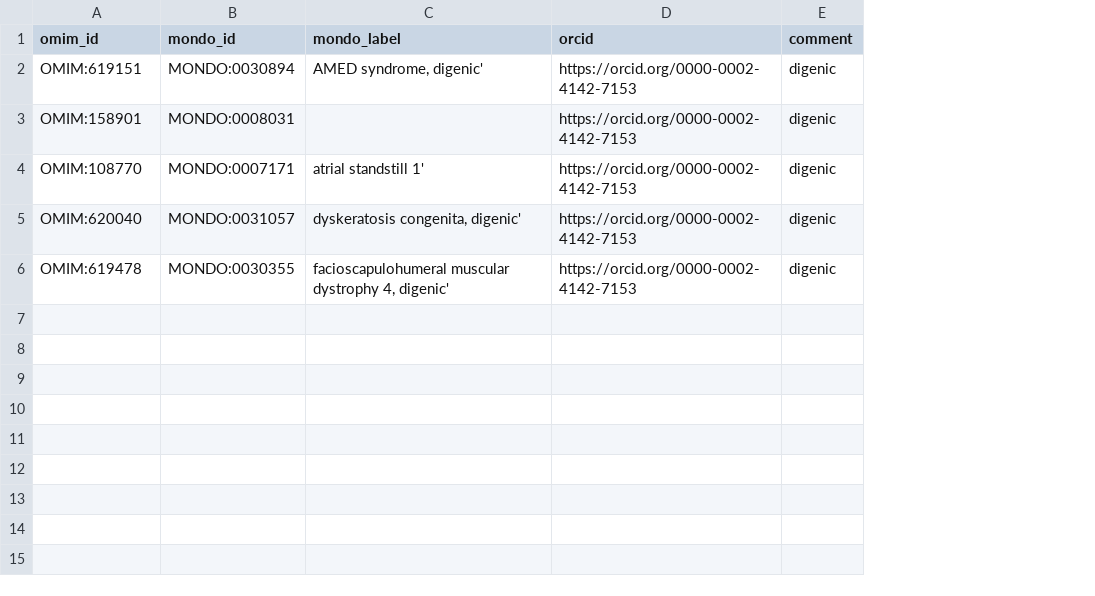
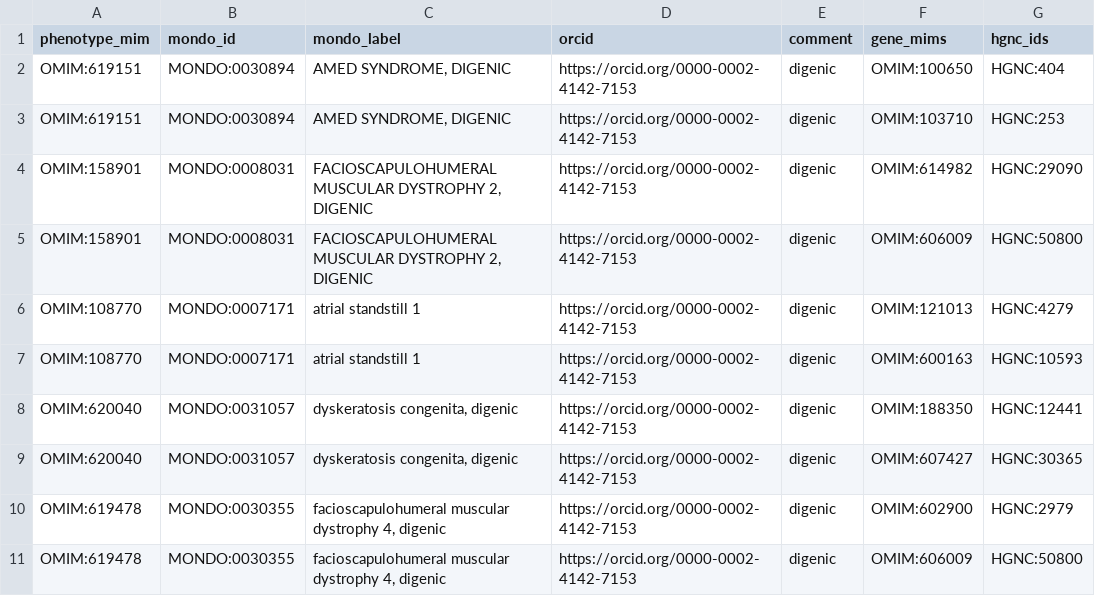
Before and after one commit to monarch-initiative/omim, a TSV file: data/protected-disease-gene.tsv, drawn as a sheet; addresses are those after the commit; the diff names each change by its address in the sheet, - before the commit and + after, or states it on an @@ line.

Commit message:
all proper gene association content to "protect"

```diff
--- a/data/protected-disease-gene.tsv
+++ b/data/protected-disease-gene.tsv
+column F (gene_mims), row 2: OMIM:100650; row 4: OMIM:614982; row 6: OMIM:121013; row 8: OMIM:188350; row 10: OMIM:602900
+column G (hgnc_ids), row 2: HGNC:404; row 4: HGNC:29090; row 6: HGNC:4279; row 8: HGNC:12441; row 10: HGNC:2979
-A1: omim_id
+A1: phenotype_mim
-C2 (mondo_label): AMED syndrome, digenic'
+C2 (mondo_label): AMED SYNDROME, DIGENIC
+row 3: OMIM:619151 | MONDO:0030894 | AMED SYNDROME, DIGENIC | https://orcid.org/0000-0002-4142-7153 | digenic | OMIM:103710 | HGNC:253
-C4 (mondo_label): (empty)
+C4 (mondo_label): FACIOSCAPULOHUMERAL MUSCULAR DYSTROPHY 2, DIGENIC
+row 5: OMIM:158901 | MONDO:0008031 | FACIOSCAPULOHUMERAL MUSCULAR DYSTROPHY 2, DIGENIC | https://orcid.org/0000-0002-4142-7153 | digenic | OMIM:606009 | HGNC:50800
-C6 (mondo_label): atrial standstill 1'
+C6 (mondo_label): atrial standstill 1
+row 7: OMIM:108770 | MONDO:0007171 | atrial standstill 1 | https://orcid.org/0000-0002-4142-7153 | digenic | OMIM:600163 | HGNC:10593
-C8 (mondo_label): dyskeratosis congenita, digenic'
+C8 (mondo_label): dyskeratosis congenita, digenic
+row 9: OMIM:620040 | MONDO:0031057 | dyskeratosis congenita, digenic | https://orcid.org/0000-0002-4142-7153 | digenic | OMIM:607427 | HGNC:30365
-C10 (mondo_label): …dystrophy 4, digenic'
+C10 (mondo_label): …dystrophy 4, digenic
+row 11: OMIM:619478 | MONDO:0030355 | facioscapulohumeral muscular dystrophy 4, digenic | https://orcid.org/0000-0002-4142-7153 | digenic | OMIM:606009 | HGNC:50800
```
